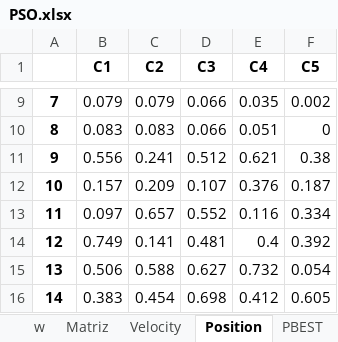
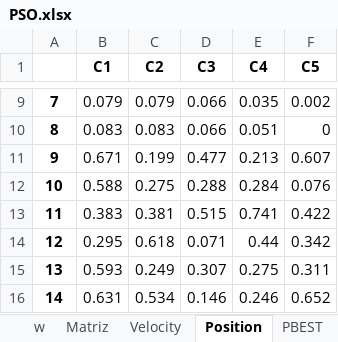
Before and after one commit to Commmodore64/analisis-ika, an Excel workbook: Experimentos2/PSO.xlsx, sheet Position, drawn as a sheet; only a part is shown, gaps mark what is left out; values as stored, in another font and other column widths than the file's, no borders; the diff covers the shown part only; the diff names each change by its address in the sheet, - before the commit and + after, or states it on an @@ line.

```diff
--- a/Experimentos2/PSO.xlsx (sheet Position)
+++ b/Experimentos2/PSO.xlsx (sheet Position)
-B11 (C1): 0.556
+B11 (C1): 0.671
-C11 (C2): 0.241
+C11 (C2): 0.199
-D11 (C3): 0.512
+D11 (C3): 0.477
-E11 (C4): 0.621
+E11 (C4): 0.213
-F11 (C5): 0.38
+F11 (C5): 0.607
-B12 (C1): 0.157
+B12 (C1): 0.588
-C12 (C2): 0.209
+C12 (C2): 0.275
-D12 (C3): 0.107
+D12 (C3): 0.288
-E12 (C4): 0.376
+E12 (C4): 0.284
-F12 (C5): 0.187
+F12 (C5): 0.076
-B13 (C1): 0.097
+B13 (C1): 0.383
-C13 (C2): 0.657
+C13 (C2): 0.381
-D13 (C3): 0.552
+D13 (C3): 0.515
-E13 (C4): 0.116
+E13 (C4): 0.741
-F13 (C5): 0.334
+F13 (C5): 0.422
-B14 (C1): 0.749
+B14 (C1): 0.295
-C14 (C2): 0.141
+C14 (C2): 0.618
-D14 (C3): 0.481
+D14 (C3): 0.071
-E14 (C4): 0.4
+E14 (C4): 0.44
-F14 (C5): 0.392
+F14 (C5): 0.342
-B15 (C1): 0.506
+B15 (C1): 0.593
-C15 (C2): 0.588
+C15 (C2): 0.249
-D15 (C3): 0.627
+D15 (C3): 0.307
-E15 (C4): 0.732
+E15 (C4): 0.275
-F15 (C5): 0.054
+F15 (C5): 0.311
-B16 (C1): 0.383
+B16 (C1): 0.631
-C16 (C2): 0.454
+C16 (C2): 0.534
-D16 (C3): 0.698
+D16 (C3): 0.146
-E16 (C4): 0.412
+E16 (C4): 0.246
-F16 (C5): 0.605
+F16 (C5): 0.652
```
Also changed, not shown: 144 edited cells elsewhere in this sheet, sheet Velocity, sheet PBEST, sheet Fx, sheet gbest, sheet Resultados, sheet GBF, 4 other files.
